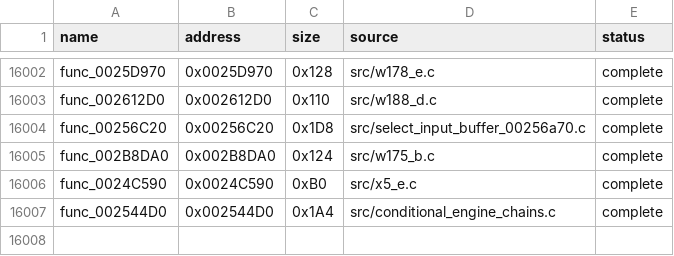
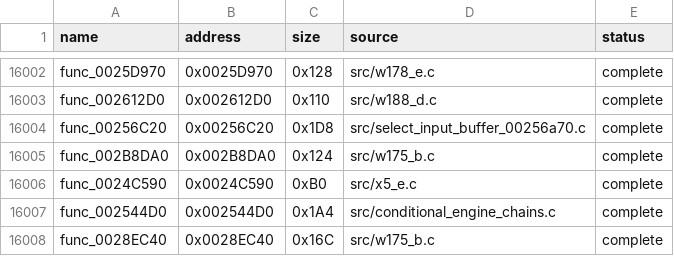
Before and after one commit to g-guthrie/mvc2-ps2-decomp, a CSV file: config/matches.csv, drawn as a sheet; only a part is shown, gaps mark what is left out; the diff names each change by its address in the sheet, - before the commit and + after, or states it on an @@ line.

```diff
--- a/config/matches.csv
+++ b/config/matches.csv
+row 16008: func_0028EC40 | 0x0028EC40 | 0x16C | src/w175_b.c | complete
```
Also changed, not shown: 2 other files.
